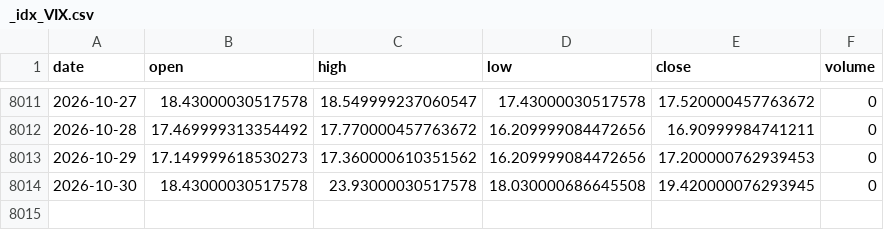
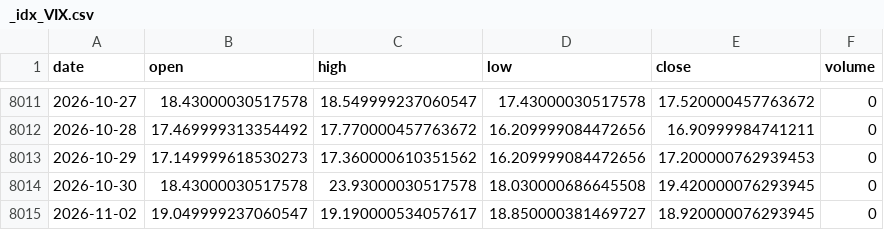
Before and after one commit to yousefjan2007-crypto/arena, a CSV file: data/cache/_idx_VIX.csv, drawn as a sheet; only a part is shown, gaps mark what is left out.

```diff
--- a/data/cache/_idx_VIX.csv
+++ b/data/cache/_idx_VIX.csv
@@ -8014 +8014,2 @@ date,open,high,low,close,volume
 2026-10-30,18.43000030517578,23.93000030517578,18.030000686645508,19.420000076293945,0
+2026-11-02,19.049999237060547,19.190000534057617,18.850000381469727,18.920000076293945,0
```
Also changed, not shown: data/cache/DX-Y.NYB.csv, 6 other files.
